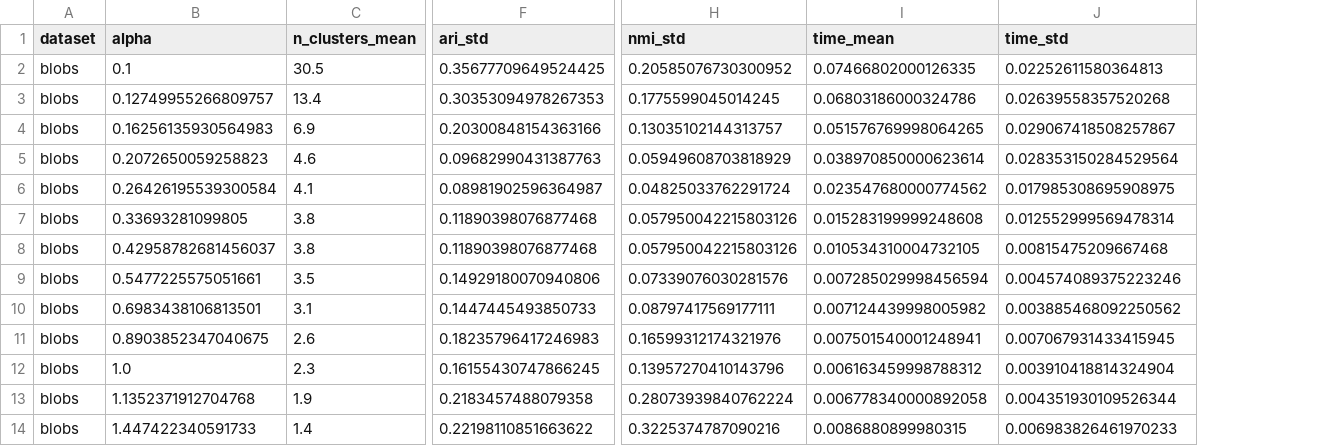
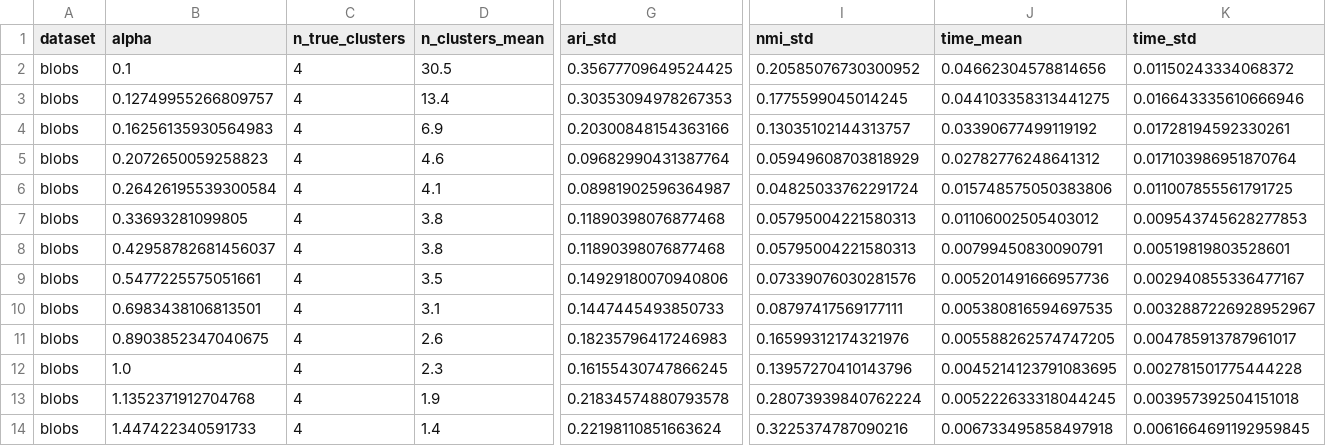
Before and after one commit to thanhgiang0607/ML_Final, a CSV file: results/e4/e4_synthetic_summary.csv, drawn as a sheet; only a part is shown, gaps mark what is left out; addresses are those after the commit; the diff covers the shown part only; the diff names each change by its address in the sheet, - before the commit and + after, or states it on an @@ line.

Commit message:
E4: thêm khoảng alpha an toàn, metadata, sửa hình và nhận xét RQ4

```diff
--- a/results/e4/e4_synthetic_summary.csv
+++ b/results/e4/e4_synthetic_summary.csv
+column C (n_true_clusters), rows 2-14: all 4
-J2 (time_mean): 0.07466802000126335
+J2 (time_mean): 0.04662304578814656
-K2 (time_std): 0.02252611580364813
+K2 (time_std): 0.01150243334068372
-J3 (time_mean): 0.06803186000324786
+J3 (time_mean): 0.044103358313441275
-K3 (time_std): 0.02639558357520268
+K3 (time_std): 0.016643335610666946
-J4 (time_mean): 0.051576769998064265
+J4 (time_mean): 0.03390677499119192
-K4 (time_std): 0.029067418508257867
+K4 (time_std): 0.01728194592330261
-G5 (ari_std): 0.09682990431387763
+G5 (ari_std): 0.09682990431387764
-J5 (time_mean): 0.038970850000623614
+J5 (time_mean): 0.02782776248641312
-K5 (time_std): 0.028353150284529564
+K5 (time_std): 0.017103986951870764
-J6 (time_mean): 0.023547680000774562
+J6 (time_mean): 0.015748575050383806
-K6 (time_std): 0.017985308695908975
+K6 (time_std): 0.011007855561791725
-I7:I8 (nmi_std): 0.057950042215803126
+I7:I8 (nmi_std): 0.05795004221580313
-J7 (time_mean): 0.015283199999248608
+J7 (time_mean): 0.01106002505403012
-K7 (time_std): 0.012552999569478314
+K7 (time_std): 0.009543745628277853
-J8 (time_mean): 0.010534310004732105
+J8 (time_mean): 0.00799450830090791
-K8 (time_std): 0.00815475209667468
+K8 (time_std): 0.00519819803528601
-J9 (time_mean): 0.007285029998456594
+J9 (time_mean): 0.005201491666957736
-K9 (time_std): 0.004574089375223246
+K9 (time_std): 0.002940855336477167
-J10 (time_mean): 0.007124439998005982
+J10 (time_mean): 0.005380816594697535
-K10 (time_std): 0.003885468092250562
+K10 (time_std): 0.0032887226928952967
-J11 (time_mean): 0.007501540001248941
+J11 (time_mean): 0.005588262574747205
-K11 (time_std): 0.007067931433415945
+K11 (time_std): 0.004785913787961017
-J12 (time_mean): 0.006163459998788312
+J12 (time_mean): 0.0045214123791083695
-K12 (time_std): 0.003910418814324904
+K12 (time_std): 0.002781501775444228
-G13 (ari_std): 0.2183457488079358
+G13 (ari_std): 0.21834574880793578
-J13 (time_mean): 0.006778340000892058
+J13 (time_mean): 0.005222633318044245
-K13 (time_std): 0.004351930109526344
+K13 (time_std): 0.003957392504151018
-G14 (ari_std): 0.22198110851663622
+G14 (ari_std): 0.22198110851663624
-J14 (time_mean): 0.0086880899980315
+J14 (time_mean): 0.006733495858497918
-K14 (time_std): 0.006983826461970233
+K14 (time_std): 0.0061664691192959845
```
Also changed, not shown: 155 edited cells elsewhere in this file, 5 other files.
